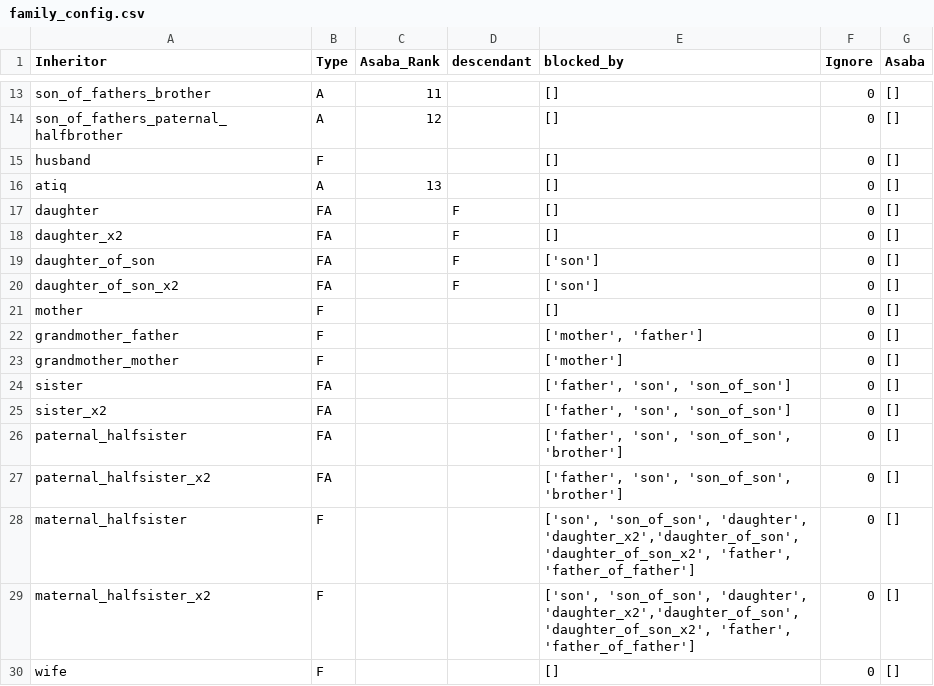
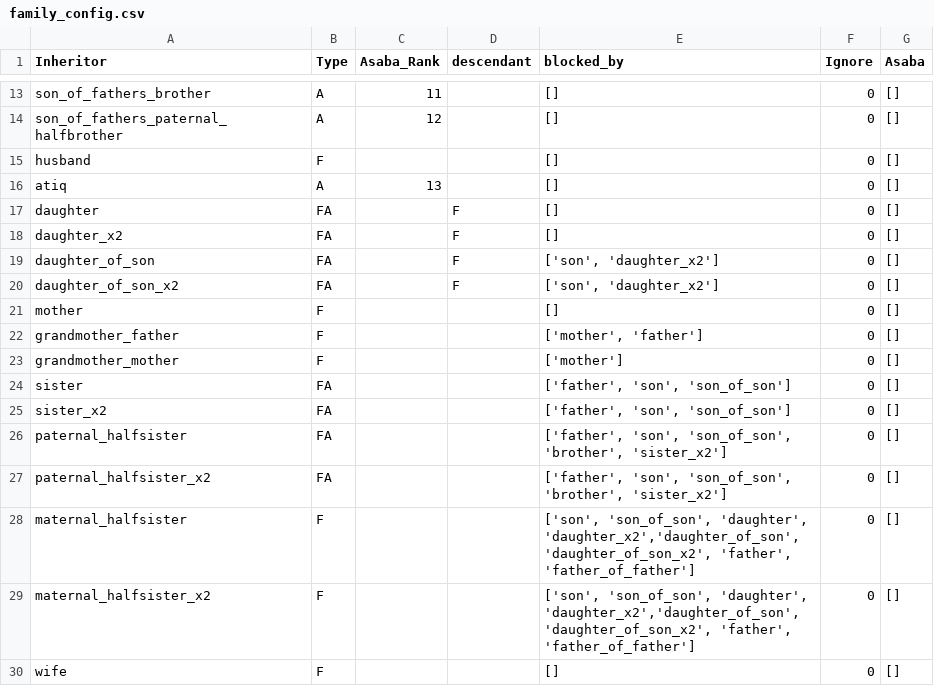
Before and after one commit to shafi-fiqh/inheritance, a CSV file: config/family_config.csv, drawn as a sheet; only a part is shown, gaps mark what is left out.

```diff
--- a/config/family_config.csv
+++ b/config/family_config.csv
@@ -18,4 +18,4 @@ daughter,FA,,F,[],0,[]
 daughter_x2,FA,,F,[],0,[]
-daughter_of_son,FA,,F,"['son']",0,[]
-daughter_of_son_x2,FA,,F,"['son']",0,[]
+daughter_of_son,FA,,F,"['son', 'daughter_x2']",0,[]
+daughter_of_son_x2,FA,,F,"['son', 'daughter_x2']",0,[]
 mother,F,,,[],0,[]
@@ -25,4 +25,4 @@ sister,FA,,,"['father', 'son', 'son_of_son']",0,[]
 sister_x2,FA,,,"['father', 'son', 'son_of_son']",0,[]
-paternal_halfsister,FA,,,"['father', 'son', 'son_of_son', 'brother']",0,[]
-paternal_halfsister_x2,FA,,,"['father', 'son', 'son_of_son', 'brother']",0,[]
+paternal_halfsister,FA,,,"['father', 'son', 'son_of_son', 'brother', 'sister_x2']",0,[]
+paternal_halfsister_x2,FA,,,"['father', 'son', 'son_of_son', 'brother', 'sister_x2']",0,[]
 maternal_halfsister,F,,,"['son', 'son_of_son', 'daughter', 'daughter_x2','daughter_of_son', 'daughter_of_son_x2', 'father', 'father_of_father']",0,[]
```
Also changed, not shown: output/inheritance_3.csv, 1 other file.
